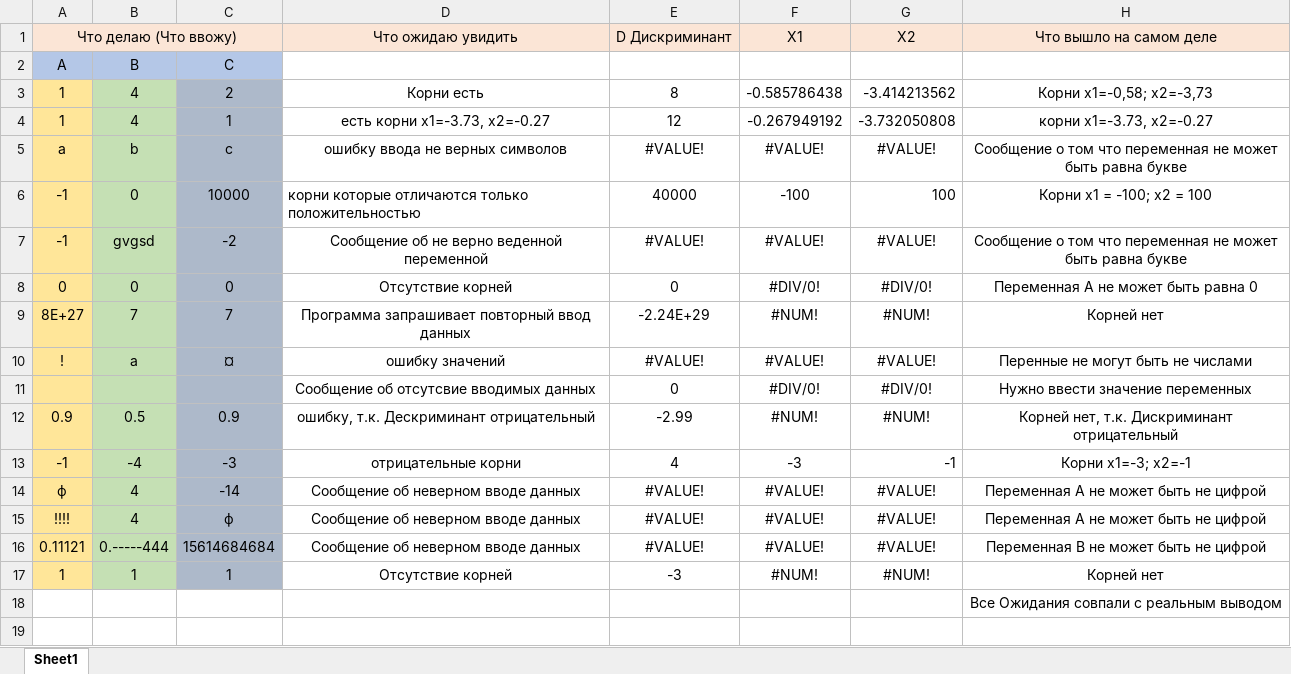
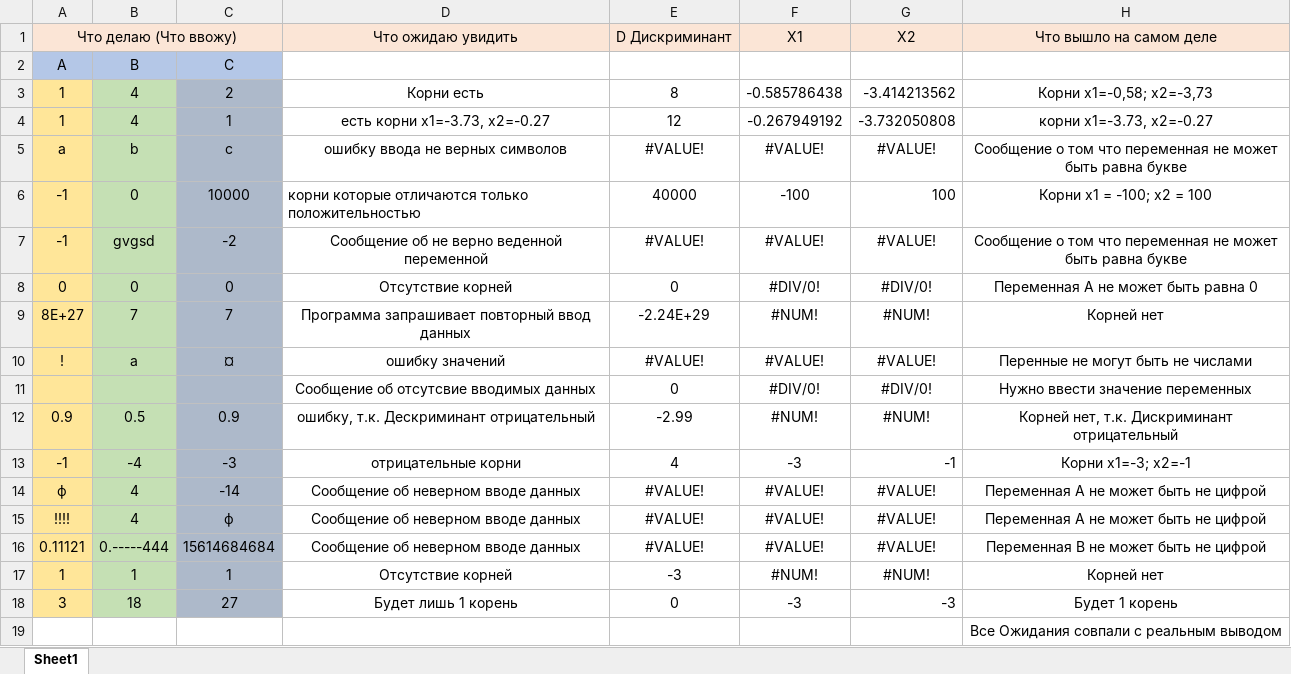
Before and after one commit to HeIIBlazer/Test_Python_check, an Excel workbook: Vassiljev.xlsx, sheet Sheet1, drawn as a sheet; values as stored, in another font and other column widths than the file's, no borders; the diff names each change by its address in the sheet, - before the commit and + after, or states it on an @@ line.

```diff
--- a/Vassiljev.xlsx (sheet Sheet1)
+++ b/Vassiljev.xlsx (sheet Sheet1)
+row 18: 3 | 18 | 27 | Будет лишь 1 корень | 0 | -3 | -3 | Будет 1 корень
```
Also changed, not shown: 2 other files.
